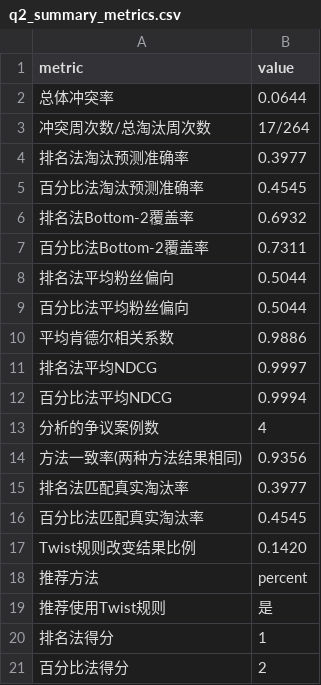
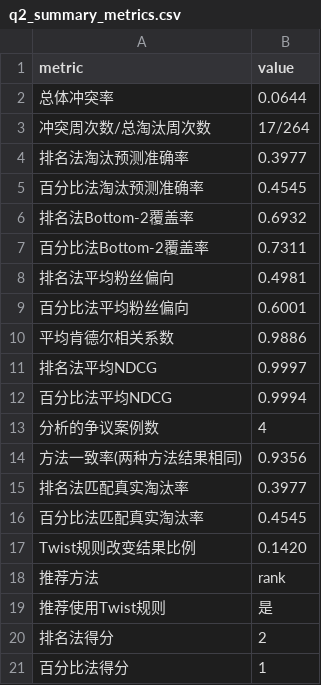
Before and after one commit to sjq0098/DWTS, a CSV file: q2_summary_metrics.csv, drawn as a sheet.

```diff
--- a/q2_summary_metrics.csv
+++ b/q2_summary_metrics.csv
@@ -7,4 +7,4 @@ metric,value
 百分比法Bottom-2覆盖率,0.7311
-排名法平均粉丝偏向,0.5044
-百分比法平均粉丝偏向,0.5044
+排名法平均粉丝偏向,0.4981
+百分比法平均粉丝偏向,0.6001
 平均肯德尔相关系数,0.9886
@@ -17,5 +17,5 @@ metric,value
 Twist规则改变结果比例,0.1420
-推荐方法,percent
+推荐方法,rank
 推荐使用Twist规则,是
-排名法得分,1
-百分比法得分,2
+排名法得分,2
+百分比法得分,1
```
Also changed, not shown: 9 other files.
